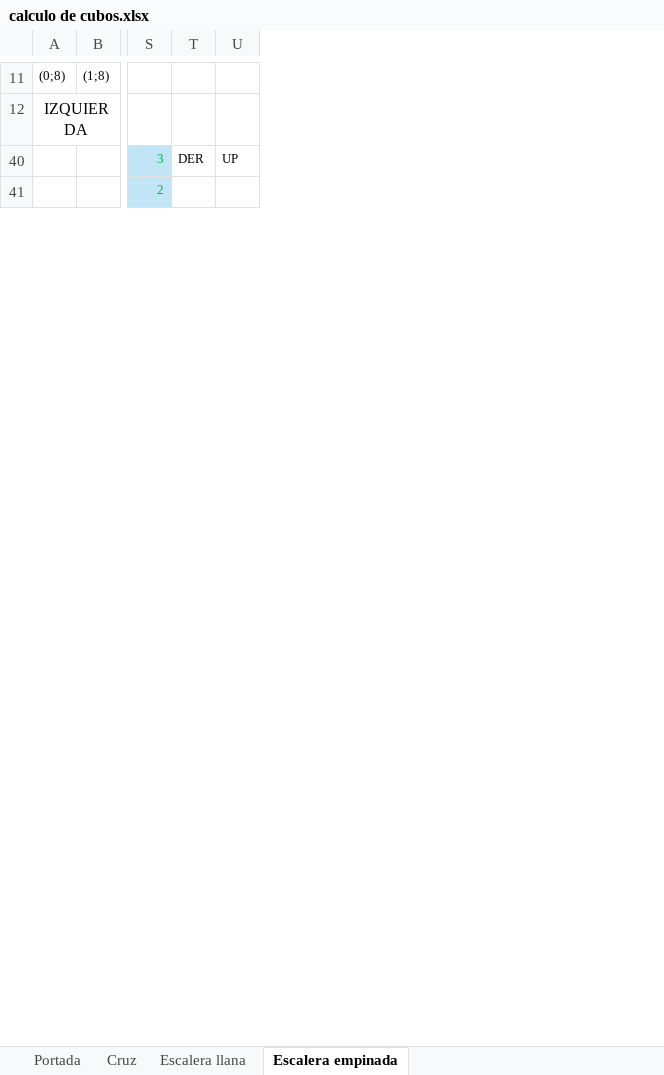
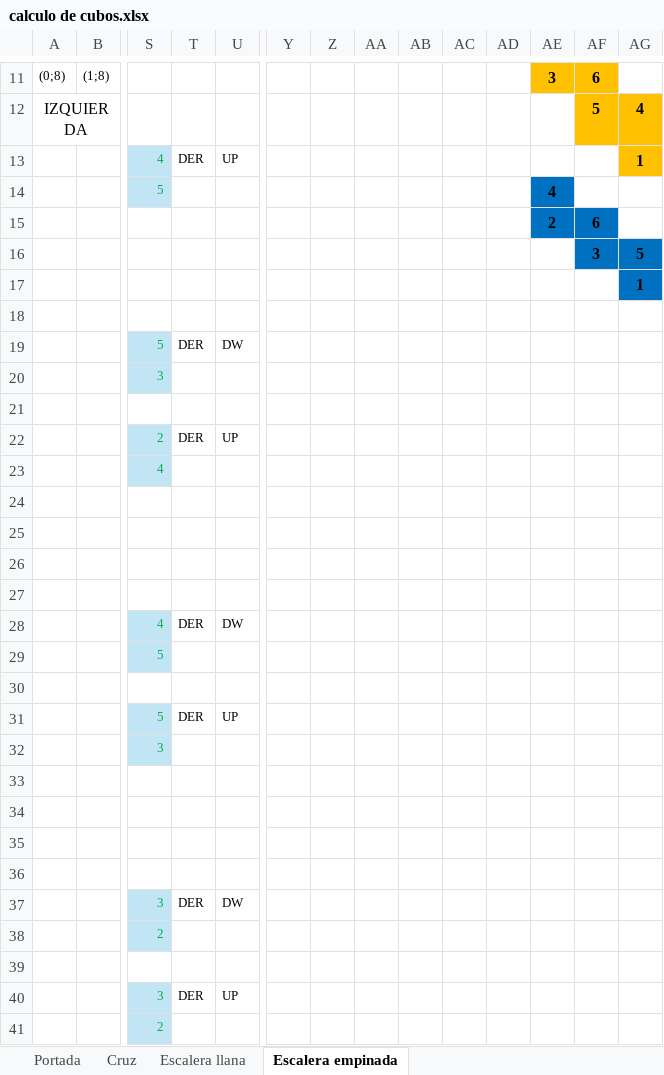
Before and after one commit to Anaxagora/pruebatilemaps, an Excel workbook: calculo de cubos.xlsx, sheet Escalera empinada, drawn as a sheet; only a part is shown, gaps mark what is left out; values as stored, in another font and other column widths than the file's, no borders; rows hold the shown columns only; the diff names each change by its address in the sheet, - before the commit and + after, or states it on an @@ line.

```diff
--- a/calculo de cubos.xlsx (sheet Escalera empinada)
+++ b/calculo de cubos.xlsx (sheet Escalera empinada)
+column Y, empty
+column Z, empty
+column AA, empty
+column AB, empty
+column AC, empty
+column AD, empty
+column AE, row 11: 3
+column AF, rows 11-12: 6 | 5
+column AG, row 12: 4
+row 13:  |  | 4 | DER | UP |  |  |  |  |  |  |  |  | 1
+row 14:  |  | 5 |  |  |  |  |  |  |  |  | 4
+row 15:  |  |  |  |  |  |  |  |  |  |  | 2 | 6
+row 16:  |  |  |  |  |  |  |  |  |  |  |  | 3 | 5
+row 17:  |  |  |  |  |  |  |  |  |  |  |  |  | 1
@@ row 18 unhidden: (empty) @@
@@ row 19 unhidden:  |  | 5 | DER | DW @@
@@ row 20 unhidden:  |  | 3 @@
+row 21: (empty)
@@ row 22 unhidden:  |  | 2 | DER | UP @@
@@ row 23 unhidden:  |  | 4 @@
@@ row 24 unhidden: (empty) @@
@@ row 25 unhidden: (empty) @@
@@ row 26 unhidden: (empty) @@
@@ row 27 unhidden: (empty) @@
@@ row 28 unhidden:  |  | 4 | DER | DW @@
@@ row 29 unhidden:  |  | 5 @@
+row 30: (empty)
@@ row 31 unhidden:  |  | 5 | DER | UP @@
@@ row 32 unhidden:  |  | 3 @@
@@ row 33 unhidden: (empty) @@
@@ row 34 unhidden: (empty) @@
@@ row 35 unhidden: (empty) @@
@@ row 36 unhidden: (empty) @@
@@ row 37 unhidden:  |  | 3 | DER | DW @@
@@ row 38 unhidden:  |  | 2 @@
+row 39: (empty)
```
Also changed, not shown: sheet Escalera llana, sheet Cruz, 37 other files.
